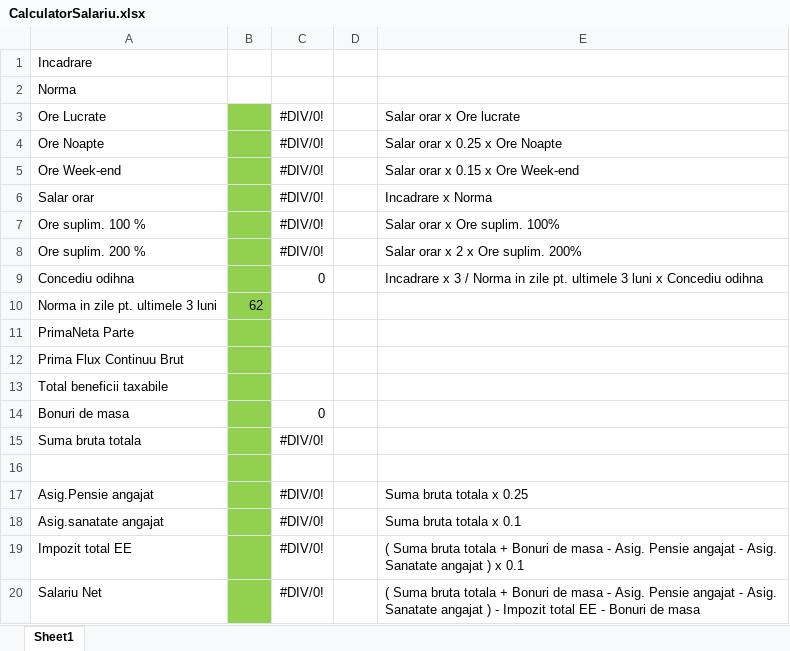
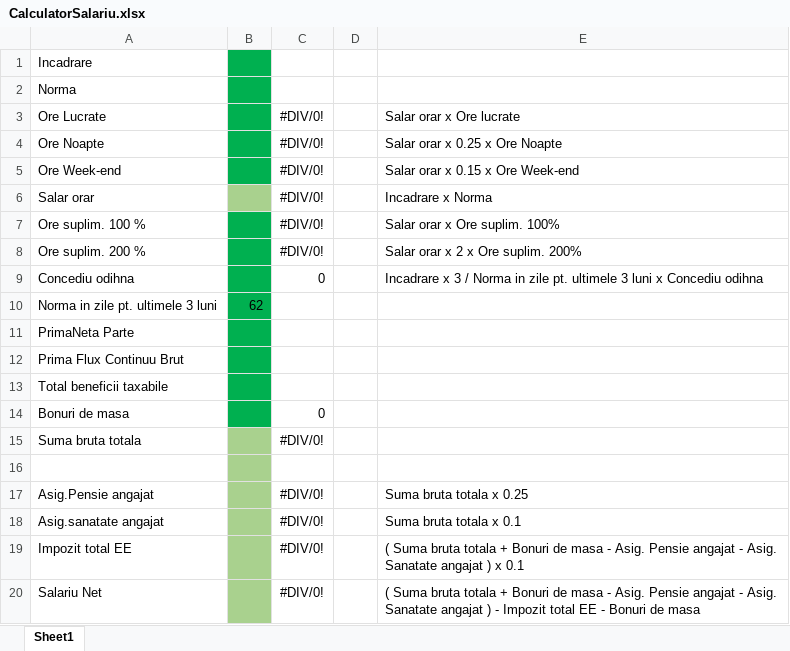
Before and after one commit to mugur09/CalcSalariu, an Excel workbook: CalculatorSalariu.xlsx, sheet Sheet1, drawn as a sheet; values as stored, in another font and other column widths than the file's, no borders; the diff names each change by its address in the sheet, - before the commit and + after, or states it on an @@ line.

Commit message:
Add files via upload

```diff
--- a/CalculatorSalariu.xlsx (sheet Sheet1)
+++ b/CalculatorSalariu.xlsx (sheet Sheet1)
-B1:B2 fill: none
+B1:B2 fill: #00B050
-B3:B5 fill: #92D050
+B3:B5 fill: #00B050
-B6 fill: #92D050
+B6 fill: #A9D18E
-B7:B14 fill: #92D050
+B7:B14 fill: #00B050
-B15:B20 fill: #92D050
+B15:B20 fill: #A9D18E
```
